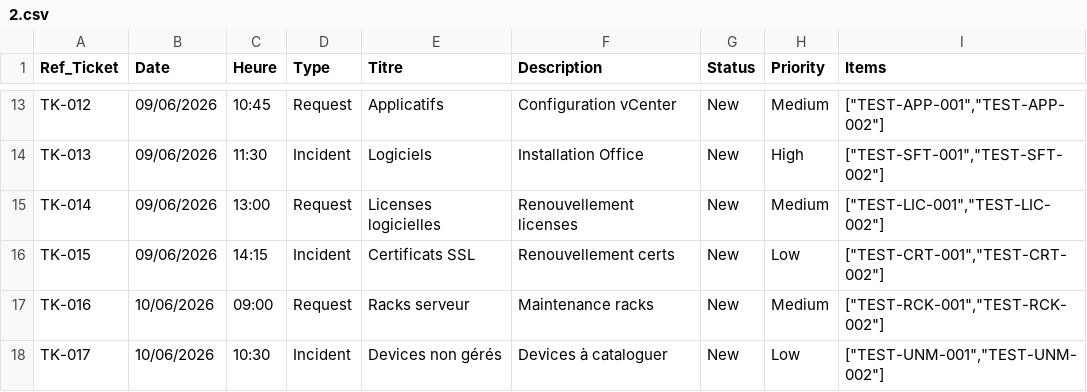
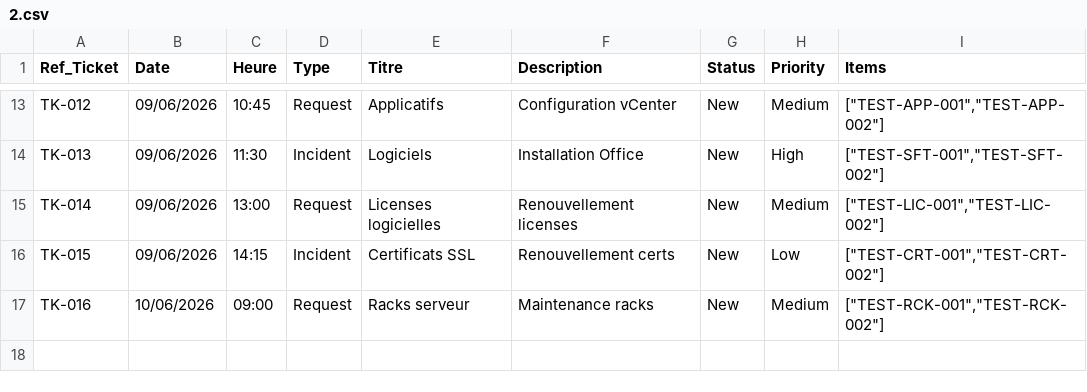
Before and after one commit to EdouardoRabe/glpi, a CSV file: csv/2.csv, drawn as a sheet; only a part is shown, gaps mark what is left out; the diff names each change by its address in the sheet, - before the commit and + after, or states it on an @@ line.

```diff
--- a/csv/2.csv
+++ b/csv/2.csv
-row 18: TK-017 | 10/06/2026 | 10:30 | Incident | Devices non gérés | Devices à cataloguer | New | Low | ["TEST-UNM-001","TEST-UNM-002"]
```
Also changed, not shown: csv/3.csv.
